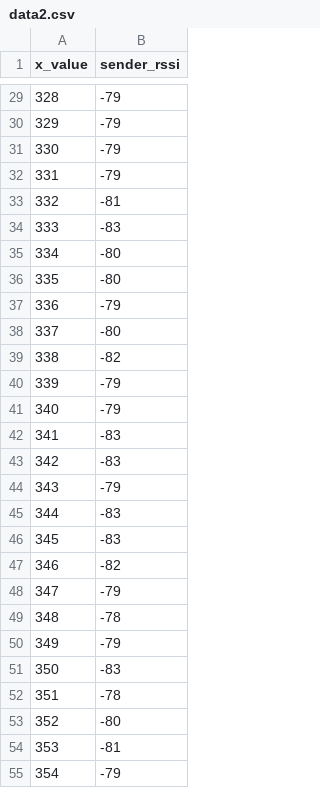
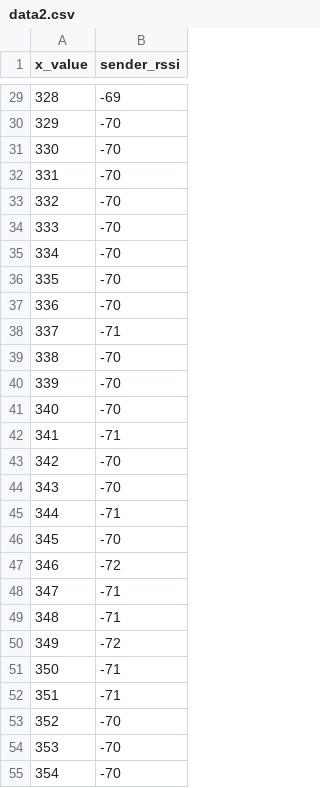
Before and after one commit to Souls-Bird/dronmap, a CSV file: Python/data/868_E1/E1_9dB/data2.csv, drawn as a sheet; only a part is shown, gaps mark what is left out; the diff covers the shown part only.

```diff
--- a/Python/data/868_E1/E1_9dB/data2.csv
+++ b/Python/data/868_E1/E1_9dB/data2.csv
@@ -29,27 +29,27 @@ x_value,sender_rssi
-328,-79
-329,-79
-330,-79
-331,-79
-332,-81
-333,-83
-334,-80
-335,-80
-336,-79
-337,-80
-338,-82
-339,-79
-340,-79
-341,-83
-342,-83
-343,-79
-344,-83
-345,-83
-346,-82
-347,-79
-348,-78
-349,-79
-350,-83
-351,-78
-352,-80
-353,-81
-354,-79
+328,-69
+329,-70
+330,-70
+331,-70
+332,-70
+333,-70
+334,-70
+335,-70
+336,-70
+337,-71
+338,-70
+339,-70
+340,-70
+341,-71
+342,-70
+343,-70
+344,-71
+345,-70
+346,-72
+347,-71
+348,-71
+349,-72
+350,-71
+351,-71
+352,-70
+353,-70
+354,-70
```
Also changed, not shown: 73 edited cells elsewhere in this file, Python/data/868_E1/E1_3dB/data1.csv, Python/data/868_E2/E2_9dB/data1.csv, 16 other files.
